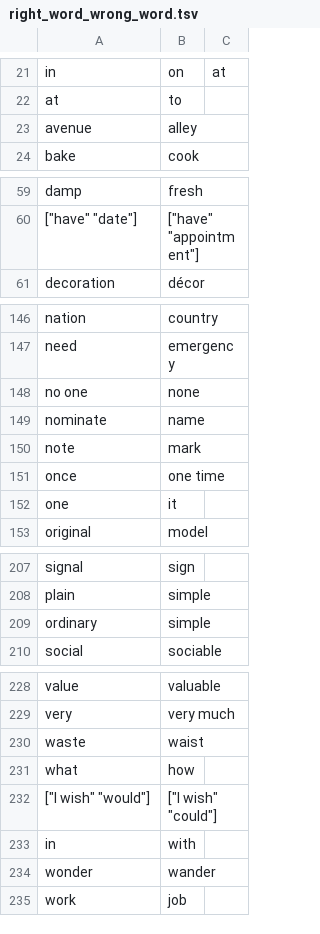
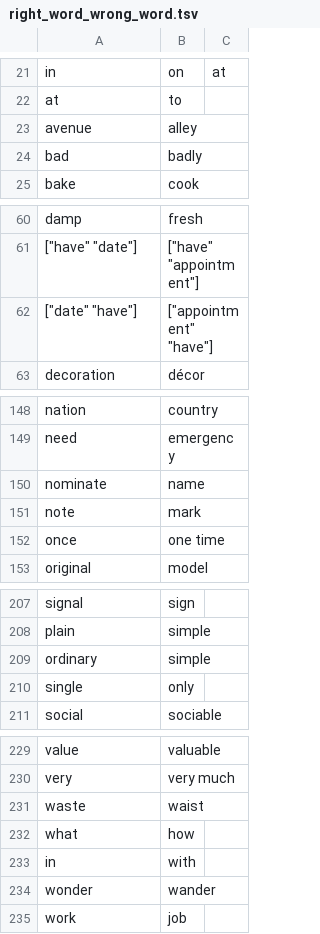
Before and after one commit to saladoperation/spike-kubernetes, a TSV file: resources/confusions/undirected/right_word_wrong_word.tsv, drawn as a sheet; only a part is shown, gaps mark what is left out; removed rows and columns are numbered as before the commit, all else as after; the diff names each change by its address in the sheet, - before the commit and + after, or states it on an @@ line.

Commit message:
Update right_word_wrong_word

```diff
--- a/resources/confusions/undirected/right_word_wrong_word.tsv
+++ b/resources/confusions/undirected/right_word_wrong_word.tsv
+row 24: bad | badly
+row 62: ["date" "have"] | ["appointment" "have"]
-row 148: no one | none
-row 152: one | it
+row 210: single | only
-row 232: ["I wish" "would"] | ["I wish" "could"]
```
Also changed, not shown: resources/confusions/directed/right_word_wrong_word.tsv.
